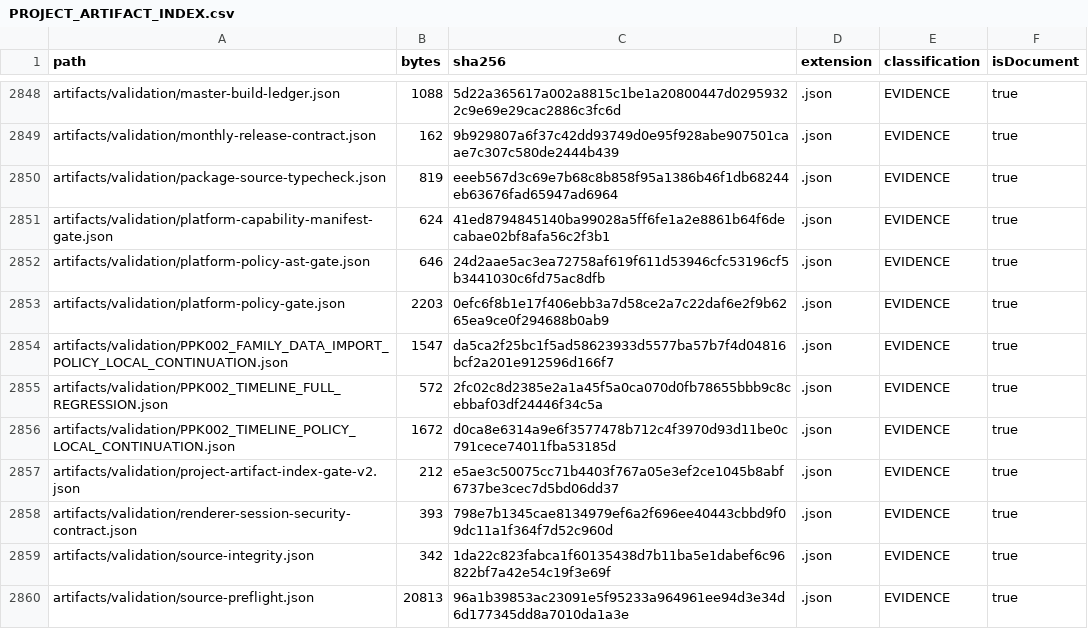
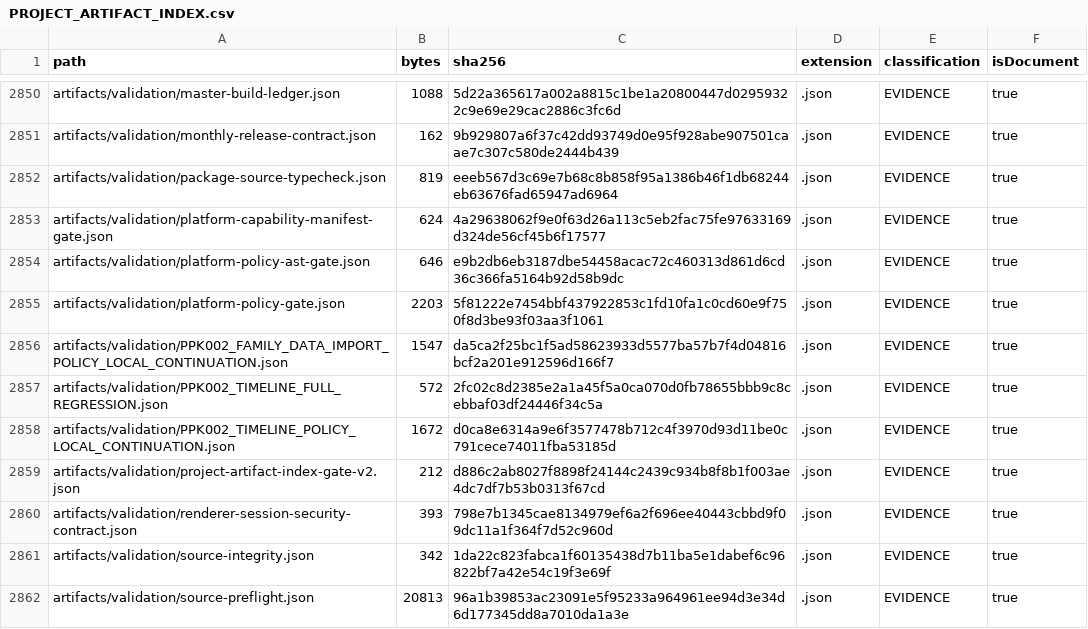
Before and after one commit to hsynmyssrgl/Anadolu-Parsi-AYM, a CSV file: artifacts/manifests/PROJECT_ARTIFACT_INDEX.csv, drawn as a sheet; only a part is shown, gaps mark what is left out; the diff covers the shown part only.

```diff
--- a/artifacts/manifests/PROJECT_ARTIFACT_INDEX.csv
+++ b/artifacts/manifests/PROJECT_ARTIFACT_INDEX.csv
@@ -2850,5 +2852,5 @@ artifacts/validation/monthly-release-contract.json,162,9b929807a6f37c42dd93749d0
 artifacts/validation/package-source-typecheck.json,819,eeeb567d3c69e7b68c8b858f95a1386b46f1db68244eb63676fad65947ad6964,.json,EVIDENCE,true
-artifacts/validation/platform-capability-manifest-gate.json,624,41ed8794845140ba99028a5ff6fe1a2e8861b64f6decabae02bf8afa56c2f3b1,.json,EVIDENCE,true
-artifacts/validation/platform-policy-ast-gate.json,646,24d2aae5ac3ea72758af619f611d53946cfc53196cf5b3441030c6fd75ac8dfb,.json,EVIDENCE,true
-artifacts/validation/platform-policy-gate.json,2203,0efc6f8b1e17f406ebb3a7d58ce2a7c22daf6e2f9b6265ea9ce0f294688b0ab9,.json,EVIDENCE,true
+artifacts/validation/platform-capability-manifest-gate.json,624,4a29638062f9e0f63d26a113c5eb2fac75fe97633169d324de56cf45b6f17577,.json,EVIDENCE,true
+artifacts/validation/platform-policy-ast-gate.json,646,e9b2db6eb3187dbe54458acac72c460313d861d6cd36c366fa5164b92d58b9dc,.json,EVIDENCE,true
+artifacts/validation/platform-policy-gate.json,2203,5f81222e7454bbf437922853c1fd10fa1c0cd60e9f750f8d3be93f03aa3f1061,.json,EVIDENCE,true
 artifacts/validation/PPK002_FAMILY_DATA_IMPORT_POLICY_LOCAL_CONTINUATION.json,1547,da5ca2f25bc1f5ad58623933d5577ba57b7f4d04816bcf2a201e912596d166f7,.json,EVIDENCE,true
@@ -2856,3 +2858,3 @@ artifacts/validation/PPK002_TIMELINE_FULL_REGRESSION.json,572,2fc02c8d2385e2a1a4
 artifacts/validation/PPK002_TIMELINE_POLICY_LOCAL_CONTINUATION.json,1672,d0ca8e6314a9e6f3577478b712c4f3970d93d11be0c791cece74011fba53185d,.json,EVIDENCE,true
-artifacts/validation/project-artifact-index-gate-v2.json,212,e5ae3c50075cc71b4403f767a05e3ef2ce1045b8abf6737be3cec7d5bd06dd37,.json,EVIDENCE,true
+artifacts/validation/project-artifact-index-gate-v2.json,212,d886c2ab8027f8898f24144c2439c934b8f8b1f003ae4dc7df7b53b0313f67cd,.json,EVIDENCE,true
 artifacts/validation/renderer-session-security-contract.json,393,798e7b1345cae8134979ef6a2f696ee40443cbbd9f09dc11a1f364f7d52c960d,.json,EVIDENCE,true
```
Also changed, not shown: 3 added rows and 29 edited cells elsewhere in this file, artifacts/manifests/ALL_DOCUMENTS_INDEX.csv, 19 other files.
